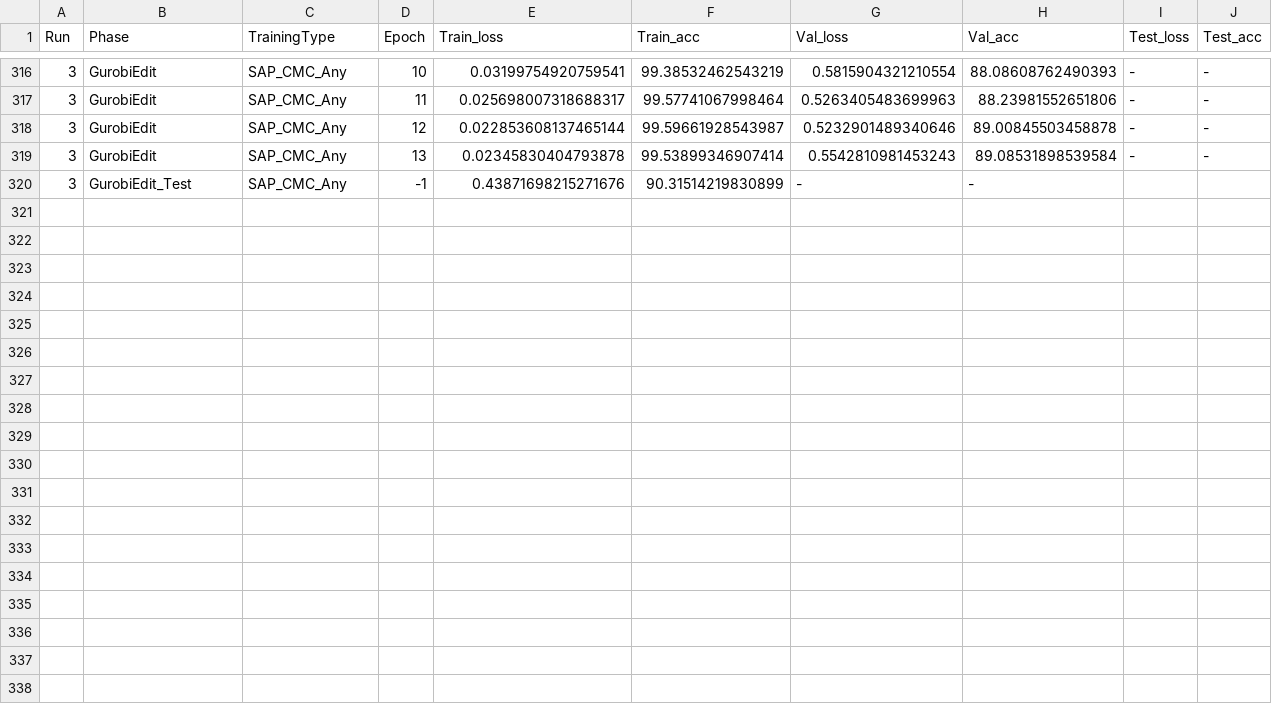
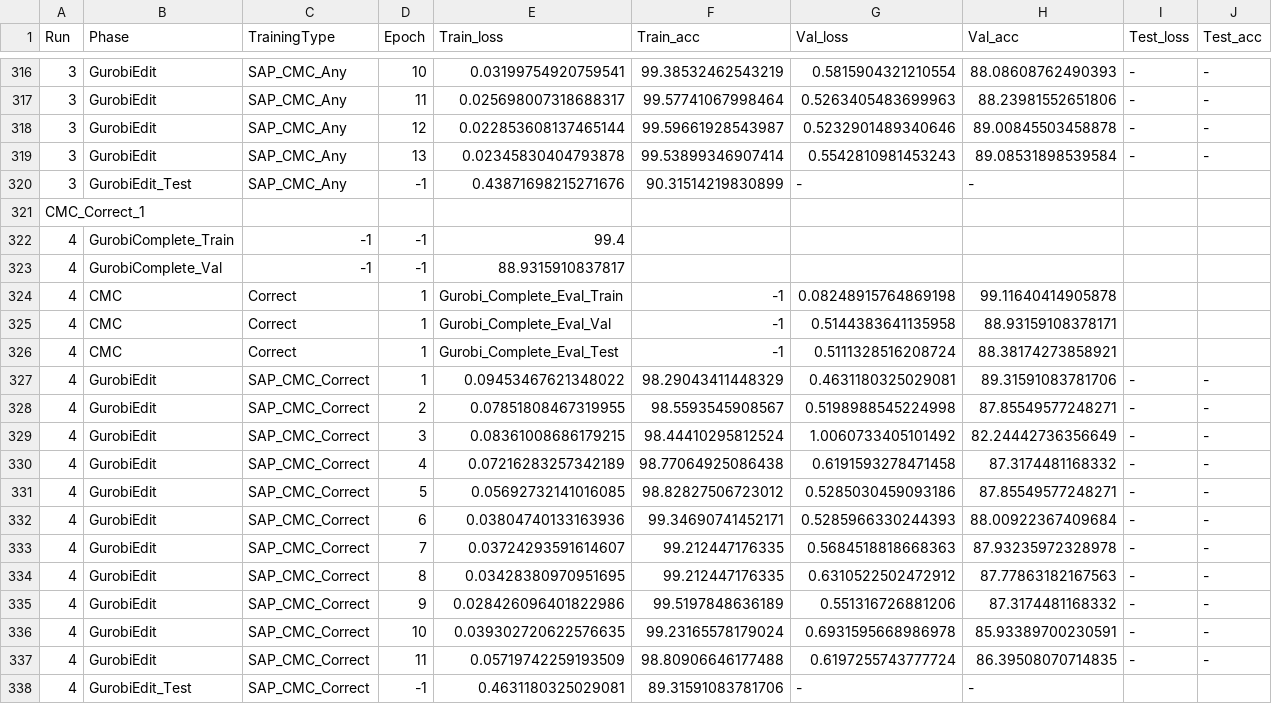
Before and after one commit to MuyeedAhmed/NN_Verification, a CSV file: BaselineTest/NNRunLog_SAP/Caltech101.csv (was BaselineOthers/NNRunLog/Caltech101.csv), drawn as a sheet; only a part is shown, gaps mark what is left out; the diff names each change by its address in the sheet, - before the commit and + after, or states it on an @@ line.

```diff
--- a/BaselineOthers/NNRunLog/Caltech101.csv
+++ b/BaselineTest/NNRunLog_SAP/Caltech101.csv
+row 321: CMC_Correct_1
+row 322: 4 | GurobiComplete_Train | -1 | -1 | 99.4
+row 323: 4 | GurobiComplete_Val | -1 | -1 | 88.9315910837817
+row 324: 4 | CMC | Correct | 1 | Gurobi_Complete_Eval_Train | -1 | 0.08248915764869198 | 99.11640414905878
+row 325: 4 | CMC | Correct | 1 | Gurobi_Complete_Eval_Val | -1 | 0.5144383641135958 | 88.93159108378171
+row 326: 4 | CMC | Correct | 1 | Gurobi_Complete_Eval_Test | -1 | 0.5111328516208724 | 88.38174273858921
+row 327: 4 | GurobiEdit | SAP_CMC_Correct | 1 | 0.09453467621348022 | 98.29043411448329 | 0.4631180325029081 | 89.31591083781706 | - | -
+row 328: 4 | GurobiEdit | SAP_CMC_Correct | 2 | 0.07851808467319955 | 98.5593545908567 | 0.5198988545224998 | 87.85549577248271 | - | -
+row 329: 4 | GurobiEdit | SAP_CMC_Correct | 3 | 0.08361008686179215 | 98.44410295812524 | 1.0060733405101492 | 82.24442736356649 | - | -
+row 330: 4 | GurobiEdit | SAP_CMC_Correct | 4 | 0.07216283257342189 | 98.77064925086438 | 0.6191593278471458 | 87.3174481168332 | - | -
+row 331: 4 | GurobiEdit | SAP_CMC_Correct | 5 | 0.05692732141016085 | 98.82827506723012 | 0.5285030459093186 | 87.85549577248271 | - | -
+row 332: 4 | GurobiEdit | SAP_CMC_Correct | 6 | 0.03804740133163936 | 99.34690741452171 | 0.5285966330244393 | 88.00922367409684 | - | -
+row 333: 4 | GurobiEdit | SAP_CMC_Correct | 7 | 0.03724293591614607 | 99.212447176335 | 0.5684518818668363 | 87.93235972328978 | - | -
+row 334: 4 | GurobiEdit | SAP_CMC_Correct | 8 | 0.03428380970951695 | 99.212447176335 | 0.6310522502472912 | 87.77863182167563 | - | -
+row 335: 4 | GurobiEdit | SAP_CMC_Correct | 9 | 0.028426096401822986 | 99.5197848636189 | 0.551316726881206 | 87.3174481168332 | - | -
+row 336: 4 | GurobiEdit | SAP_CMC_Correct | 10 | 0.039302720622576635 | 99.23165578179024 | 0.6931595668986978 | 85.93389700230591 | - | -
+row 337: 4 | GurobiEdit | SAP_CMC_Correct | 11 | 0.05719742259193509 | 98.80906646177488 | 0.6197255743777724 | 86.39508070714835 | - | -
+row 338: 4 | GurobiEdit_Test | SAP_CMC_Correct | -1 | 0.4631180325029081 | 89.31591083781706 | - | -
```
Also changed, not shown: BaselineTest/NNRunLog_SAP/Food101.csv, BaselineTest/NNRunLog_SAP/MNIST.csv, 2 other files.
